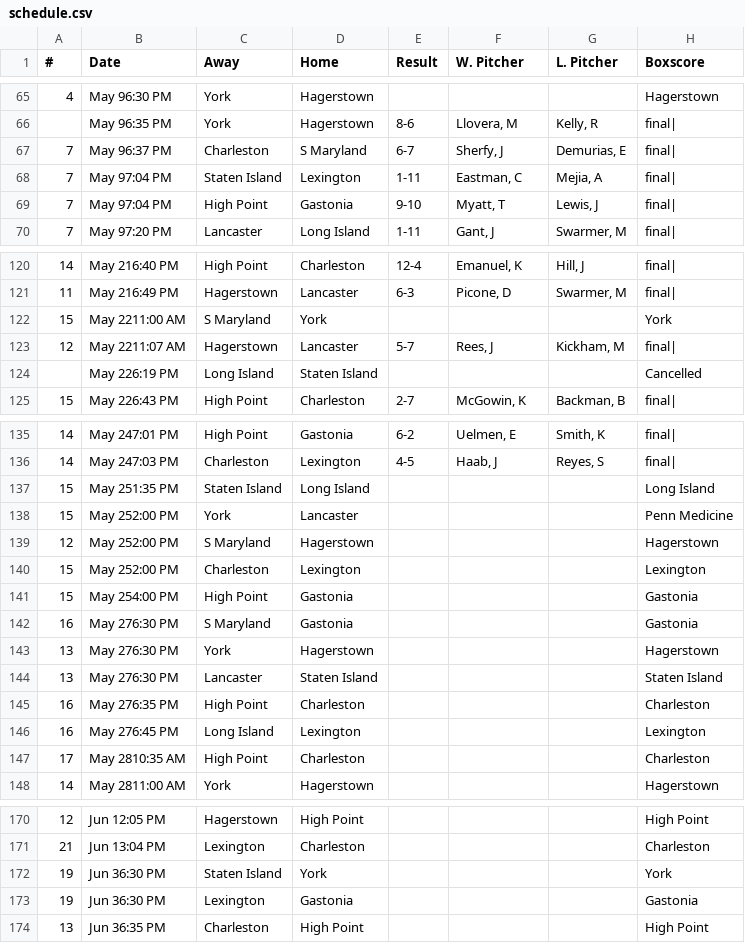
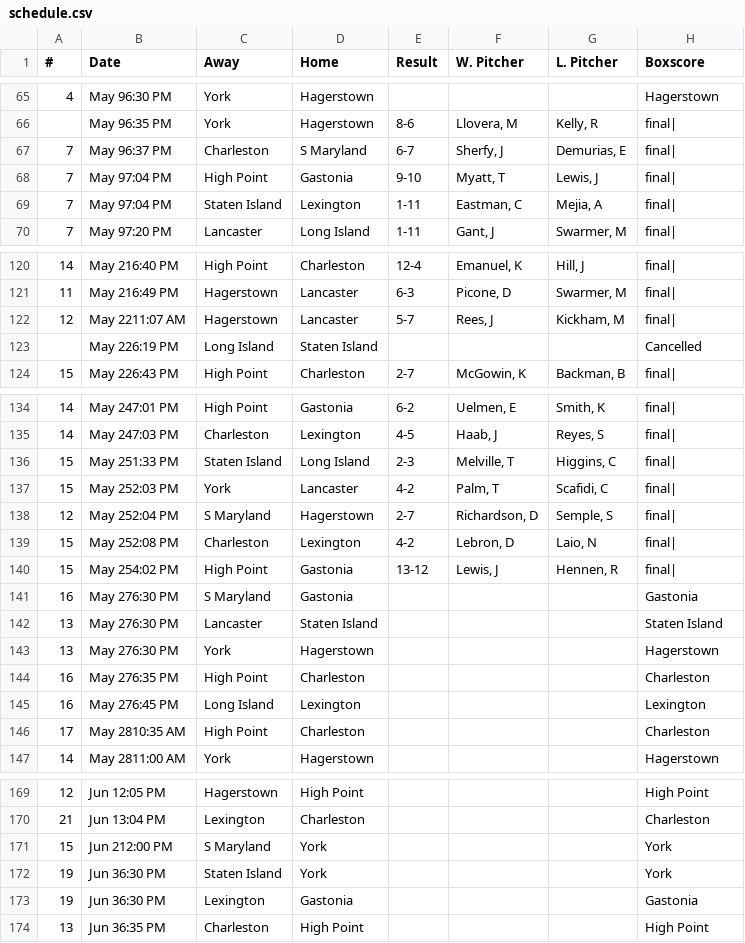
Before and after one commit to zNiine/Revs, a CSV file: schedule.csv, drawn as a sheet; only a part is shown, gaps mark what is left out; the diff covers the shown part only.

Commit message:
new data

```diff
--- a/schedule.csv
+++ b/schedule.csv
@@ -67,4 +67,4 @@
 7,May  96:37 PM,Charleston,S Maryland,6-7,"Sherfy, J","Demurias, E",final|
+7,May  97:04 PM,High Point,Gastonia,9-10,"Myatt, T","Lewis, J",final|
 7,May  97:04 PM,Staten Island,Lexington,1-11,"Eastman, C","Mejia, A",final|
-7,May  97:04 PM,High Point,Gastonia,9-10,"Myatt, T","Lewis, J",final|
 7,May  97:20 PM,Lancaster,Long Island,1-11,"Gant, J","Swarmer, M",final|
@@ -121,3 +121,2 @@
 11,May 216:49 PM,Hagerstown,Lancaster,6-3,"Picone, D","Swarmer, M",final|
-15,May 2211:00 AM,S Maryland,York,,,,York
 12,May 2211:07 AM,Hagerstown,Lancaster,5-7,"Rees, J","Kickham, M",final|
@@ -136,10 +135,10 @@
 14,May 247:03 PM,Charleston,Lexington,4-5,"Haab, J","Reyes, S",final|
-15,May 251:35 PM,Staten Island,Long Island,,,,Long Island
-15,May 252:00 PM,York,Lancaster,,,,Penn Medicine
-12,May 252:00 PM,S Maryland,Hagerstown,,,,Hagerstown
-15,May 252:00 PM,Charleston,Lexington,,,,Lexington
-15,May 254:00 PM,High Point,Gastonia,,,,Gastonia
+15,May 251:33 PM,Staten Island,Long Island,2-3,"Melville, T","Higgins, C",final|
+15,May 252:03 PM,York,Lancaster,4-2,"Palm, T","Scafidi, C",final|
+12,May 252:04 PM,S Maryland,Hagerstown,2-7,"Richardson, D","Semple, S",final|
+15,May 252:08 PM,Charleston,Lexington,4-2,"Lebron, D","Laio, N",final|
+15,May 254:02 PM,High Point,Gastonia,13-12,"Lewis, J","Hennen, R",final|
 16,May 276:30 PM,S Maryland,Gastonia,,,,Gastonia
+13,May 276:30 PM,Lancaster,Staten Island,,,,Staten Island
 13,May 276:30 PM,York,Hagerstown,,,,Hagerstown
-13,May 276:30 PM,Lancaster,Staten Island,,,,Staten Island
 16,May 276:35 PM,High Point,Charleston,,,,Charleston
@@ -171,2 +170,3 @@
 21,Jun  13:04 PM,Lexington,Charleston,,,,Charleston
+15,Jun  212:00 PM,S Maryland,York,,,,York
 19,Jun  36:30 PM,Staten Island,York,,,,York
```
Also changed, not shown: 4 moved rows elsewhere in this file.
